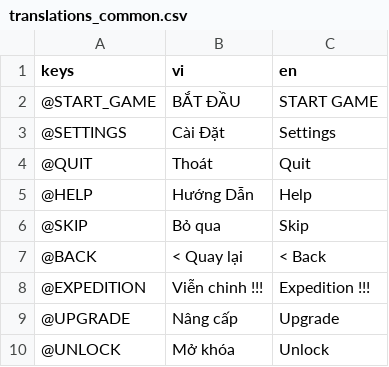
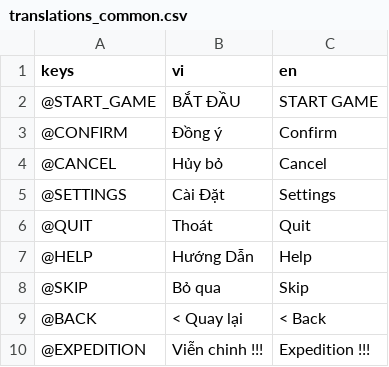
Before and after one commit to comaybay/the-battle-dogs-kltn, a CSV file: resources/translations/translations_common.csv, drawn as a sheet; only a part is shown; the shorter side is filled out with more unchanged rows; the diff covers the shown part only; the diff names each change by its address in the sheet, - before the commit and + after, or states it on an @@ line.

```diff
--- a/resources/translations/translations_common.csv
+++ b/resources/translations/translations_common.csv
+row 3: @CONFIRM | Đồng ý | Confirm
+row 4: @CANCEL | Hủy bỏ | Cancel
```
Also changed, not shown: 23 added rows elsewhere in this file, resources/translations/translations_passives.csv, 53 other files.
